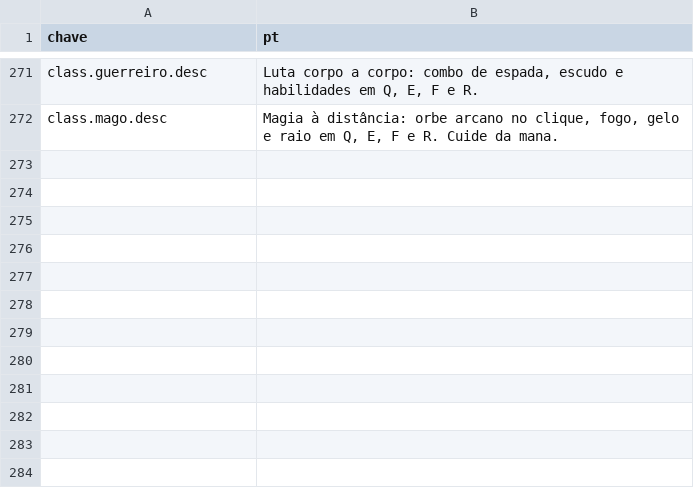
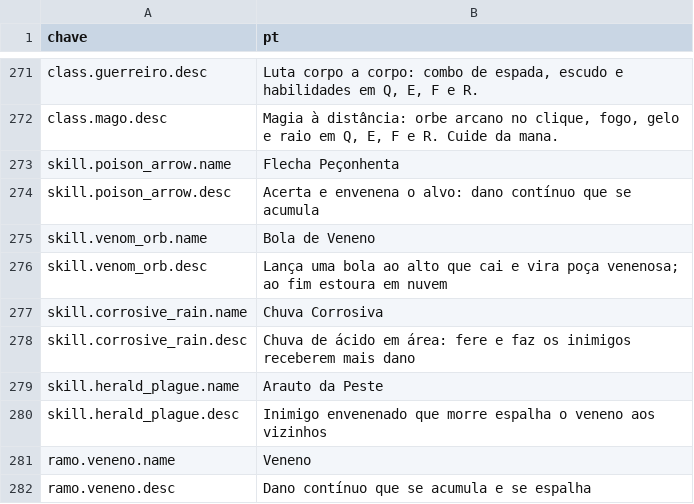
Before and after one commit to Willvinicius2/echoes-of-the-shatter, a CSV file: godot/data2d/loc_2d.csv, drawn as a sheet; only a part is shown, gaps mark what is left out.

```diff
--- a/godot/data2d/loc_2d.csv
+++ b/godot/data2d/loc_2d.csv
@@ -272 +272,11 @@ class.guerreiro.desc,"Luta corpo a corpo: combo de espada, escudo e habilidades
 class.mago.desc,"Magia à distância: orbe arcano no clique, fogo, gelo e raio em Q, E, F e R. Cuide da mana."
+skill.poison_arrow.name,Flecha Peçonhenta
+skill.poison_arrow.desc,Acerta e envenena o alvo: dano contínuo que se acumula
+skill.venom_orb.name,Bola de Veneno
+skill.venom_orb.desc,Lança uma bola ao alto que cai e vira poça venenosa; ao fim estoura em nuvem
+skill.corrosive_rain.name,Chuva Corrosiva
+skill.corrosive_rain.desc,Chuva de ácido em área: fere e faz os inimigos receberem mais dano
+skill.herald_plague.name,Arauto da Peste
+skill.herald_plague.desc,Inimigo envenenado que morre espalha o veneno aos vizinhos
+ramo.veneno.name,Veneno
+ramo.veneno.desc,Dano contínuo que se acumula e se espalha
```
Also changed, not shown: godot/data2d/habilidades_arqueiro.csv, godot/data2d/habilidades_mira.csv, 5 other files.
